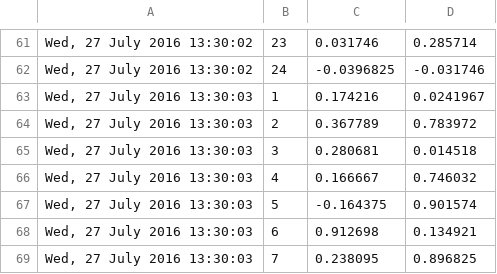
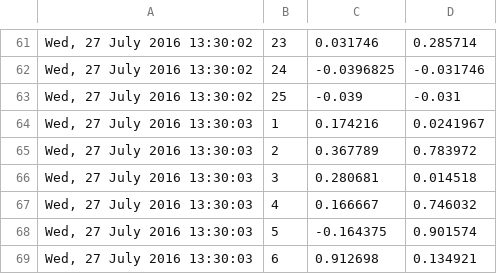
Before and after one commit to kakou34/Thesis_EduFERA, a CSV file: edufera_backend/app/dummy_data.csv, drawn as a sheet; only a part is shown, gaps mark what is left out; the shorter side is filled out with more unchanged rows.

Commit message:
Dummy data added

```diff
--- a/edufera_backend/app/dummy_data.csv
+++ b/edufera_backend/app/dummy_data.csv
@@ -62,2 +62,3 @@
 "Wed, 27 July 2016 13:30:02",24,-0.0396825,-0.031746
+"Wed, 27 July 2016 13:30:02",25,-0.039,-0.031
 "Wed, 27 July 2016 13:30:03",1,0.174216,0.0241967
```
Also changed, not shown: 3 other files.
